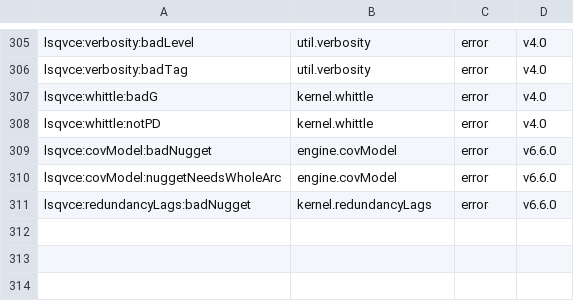
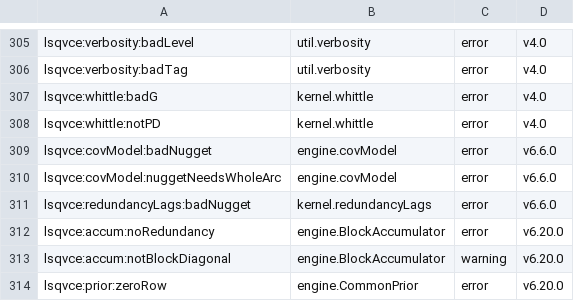
Before and after one commit to astrobayer/lsqvce, a CSV file: dev/docs_src/error_ids.csv, drawn as a sheet; only a part is shown, gaps mark what is left out; the diff names each change by its address in the sheet, - before the commit and + after, or states it on an @@ line.

```diff
--- a/dev/docs_src/error_ids.csv
+++ b/dev/docs_src/error_ids.csv
+row 312: lsqvce:accum:noRedundancy | engine.BlockAccumulator | error | v6.20.0
+row 313: lsqvce:accum:notBlockDiagonal | engine.BlockAccumulator | warning | v6.20.0
+row 314: lsqvce:prior:zeroRow | engine.CommonPrior | error | v6.20.0
```
Also changed, not shown: dev/docs_src/long_functions.csv, dev/docs_src/unfired_ids_baseline.csv, 57 other files.
